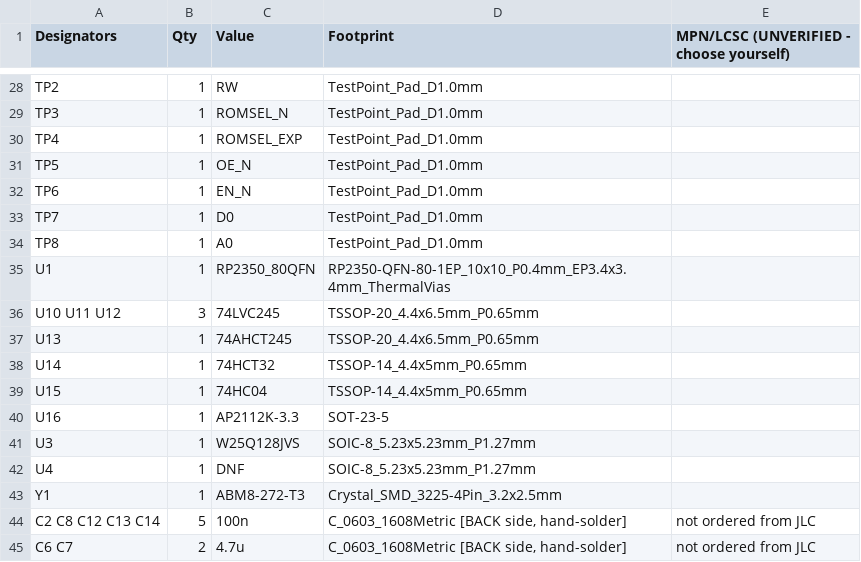
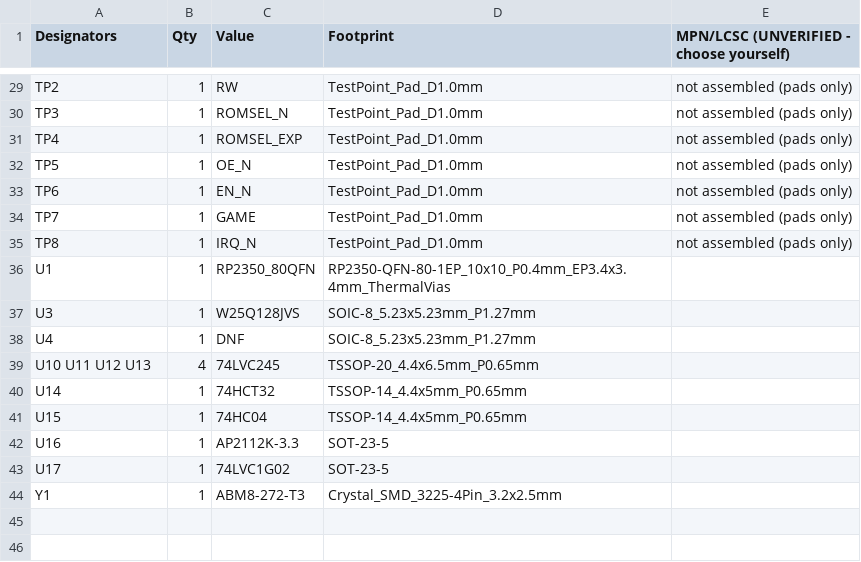
Before and after one commit to tresuren/FC-EXPSYNTH, a CSV file: hardware/RevE5/BOM.csv, drawn as a sheet; only a part is shown, gaps mark what is left out; removed rows and columns are numbered as before the commit, all else as after; the diff covers the shown part only; the diff names each change by its address in the sheet, - before the commit and + after, or states it on an @@ line.

```diff
--- a/hardware/RevE5/BOM.csv
+++ b/hardware/RevE5/BOM.csv
-E29:E35: (empty)
+E29:E35: not assembled (pads only)
-C34 (Value): D0
+C34 (Value): GAME
-C35 (Value): A0
+C35 (Value): IRQ_N
@@ row 41 moved to row 37: U3 @@
@@ row 42 moved to row 38: U4 @@
-A39 (Designators): U10 U11 U12
+A39 (Designators): U10 U11 U12 U13
-B39 (Qty): 3
+B39 (Qty): 4
-row 37: U13 | 1 | 74AHCT245 | TSSOP-20_4.4x6.5mm_P0.65mm
+row 43: U17 | 1 | 74LVC1G02 | SOT-23-5
-row 44: C2 C8 C12 C13 C14 | 5 | 100n | C_0603_1608Metric [BACK side, hand-solder] | not ordered from JLC
-row 45: C6 C7 | 2 | 4.7u | C_0603_1608Metric [BACK side, hand-solder] | not ordered from JLC
```
Also changed, not shown: 5 added rows, 4 removed rows, 4 moved rows and 4 edited cells elsewhere in this file, 12 other files.
